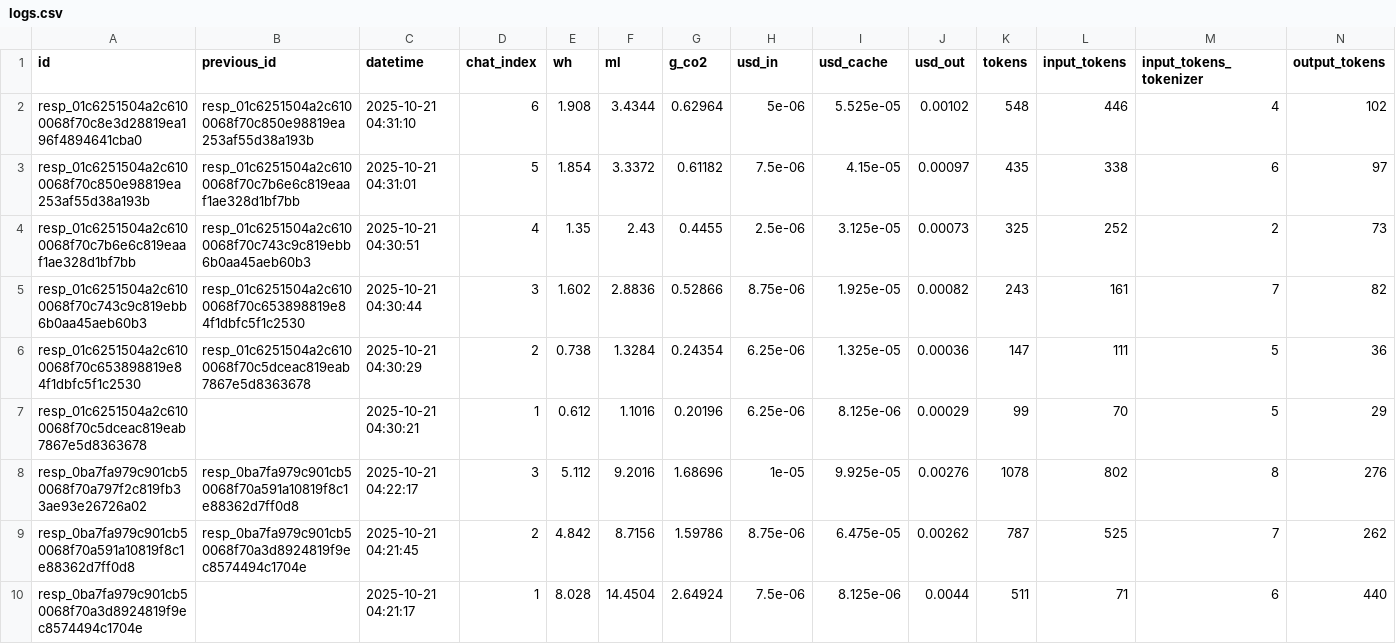
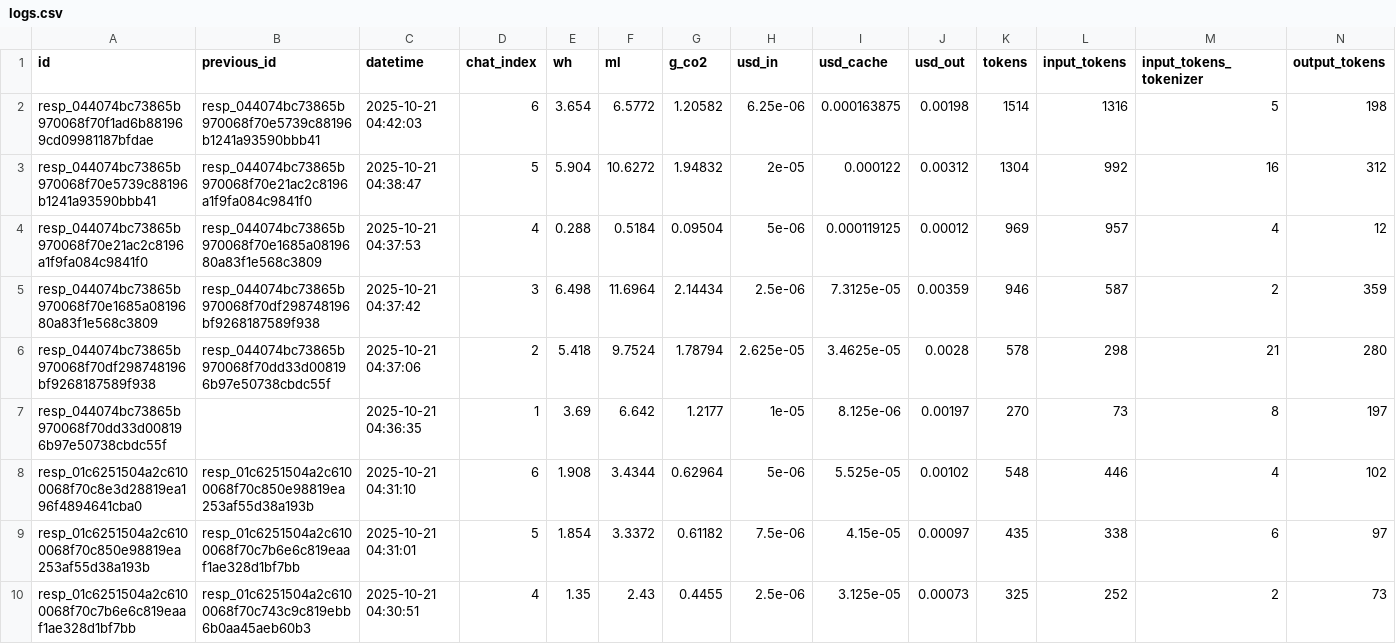
Before and after one commit to hari3mo/EcoBot, a CSV file: logs/logs.csv, drawn as a sheet; only a part is shown; the shorter side is filled out with more unchanged rows; rows hold the shown columns only; the diff names each change by its address in the sheet, - before the commit and + after, or states it on an @@ line.

Commit message:
logs

```diff
--- a/logs/logs.csv
+++ b/logs/logs.csv
+row 2: resp_044074bc73865b970068f70f1ad6b881969cd09981187bfdae | resp_044074bc73865b970068f70e5739c88196b1241a93590bbb41 | 2025-10-21 04:42:03 | 6 | 3.654 | 6.5772 | 1.20582 | 6.25e-06 | 0.000163875 | 0.00198 | 1514 | 1316 | 5 | 198
+row 3: resp_044074bc73865b970068f70e5739c88196b1241a93590bbb41 | resp_044074bc73865b970068f70e21ac2c8196a1f9fa084c9841f0 | 2025-10-21 04:38:47 | 5 | 5.904 | 10.6272 | 1.94832 | 2e-05 | 0.000122 | 0.00312 | 1304 | 992 | 16 | 312
+row 4: resp_044074bc73865b970068f70e21ac2c8196a1f9fa084c9841f0 | resp_044074bc73865b970068f70e1685a0819680a83f1e568c3809 | 2025-10-21 04:37:53 | 4 | 0.288 | 0.5184 | 0.09504 | 5e-06 | 0.000119125 | 0.00012 | 969 | 957 | 4 | 12
+row 5: resp_044074bc73865b970068f70e1685a0819680a83f1e568c3809 | resp_044074bc73865b970068f70df298748196bf9268187589f938 | 2025-10-21 04:37:42 | 3 | 6.498 | 11.6964 | 2.14434 | 2.5e-06 | 7.3125e-05 | 0.00359 | 946 | 587 | 2 | 359
+row 6: resp_044074bc73865b970068f70df298748196bf9268187589f938 | resp_044074bc73865b970068f70dd33d008196b97e50738cbdc55f | 2025-10-21 04:37:06 | 2 | 5.418 | 9.7524 | 1.78794 | 2.625e-05 | 3.4625e-05 | 0.0028 | 578 | 298 | 21 | 280
+row 7: resp_044074bc73865b970068f70dd33d008196b97e50738cbdc55f |  | 2025-10-21 04:36:35 | 1 | 3.69 | 6.642 | 1.2177 | 1e-05 | 8.125e-06 | 0.00197 | 270 | 73 | 8 | 197
```
